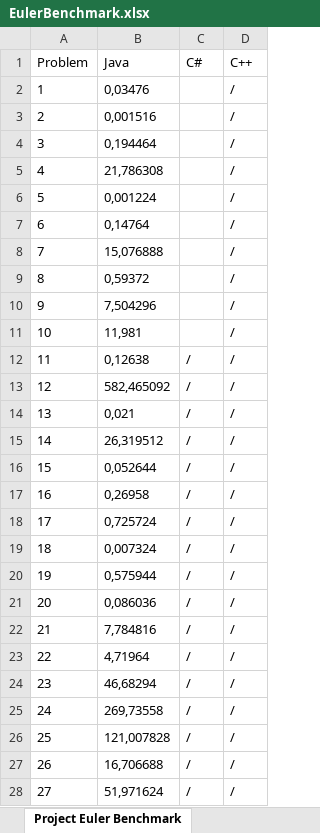
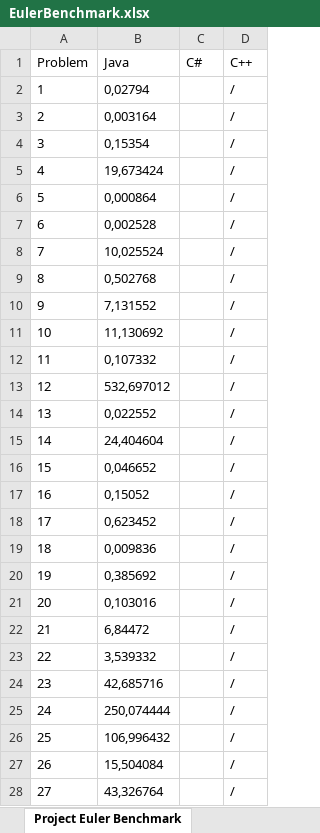
Before and after one commit to TheSwerik/ProjectEulerAnswers, an Excel workbook: EulerBenchmark.xlsx, sheet Project Euler Benchmark, drawn as a sheet; only a part is shown; values as stored, in another font and other column widths than the file's, no borders; the diff covers the shown part only; the diff names each change by its address in the sheet, - before the commit and + after, or states it on an @@ line.

Commit message:
benchmark

```diff
--- a/EulerBenchmark.xlsx (sheet Project Euler Benchmark)
+++ b/EulerBenchmark.xlsx (sheet Project Euler Benchmark)
-B2 (Java): 0,03476
+B2 (Java): 0,02794
-B3 (Java): 0,001516
+B3 (Java): 0,003164
-B4 (Java): 0,194464
+B4 (Java): 0,15354
-B5 (Java): 21,786308
+B5 (Java): 19,673424
-B6 (Java): 0,001224
+B6 (Java): 0,000864
-B7 (Java): 0,14764
+B7 (Java): 0,002528
-B8 (Java): 15,076888
+B8 (Java): 10,025524
-B9 (Java): 0,59372
+B9 (Java): 0,502768
-B10 (Java): 7,504296
+B10 (Java): 7,131552
-B11 (Java): 11,981
+B11 (Java): 11,130692
-B12 (Java): 0,12638
+B12 (Java): 0,107332
-C12:C28 (C#): /
+C12:C28 (C#): (empty)
-B13 (Java): 582,465092
+B13 (Java): 532,697012
-B14 (Java): 0,021
+B14 (Java): 0,022552
-B15 (Java): 26,319512
+B15 (Java): 24,404604
-B16 (Java): 0,052644
+B16 (Java): 0,046652
-B17 (Java): 0,26958
+B17 (Java): 0,15052
-B18 (Java): 0,725724
+B18 (Java): 0,623452
-B19 (Java): 0,007324
+B19 (Java): 0,009836
-B20 (Java): 0,575944
+B20 (Java): 0,385692
-B21 (Java): 0,086036
+B21 (Java): 0,103016
-B22 (Java): 7,784816
+B22 (Java): 6,84472
-B23 (Java): 4,71964
+B23 (Java): 3,539332
-B24 (Java): 46,68294
+B24 (Java): 42,685716
-B25 (Java): 269,73558
+B25 (Java): 250,074444
-B26 (Java): 121,007828
+B26 (Java): 106,996432
-B27 (Java): 16,706688
+B27 (Java): 15,504084
-B28 (Java): 51,971624
+B28 (Java): 43,326764
```
Also changed, not shown: 48 edited cells elsewhere in this sheet.
